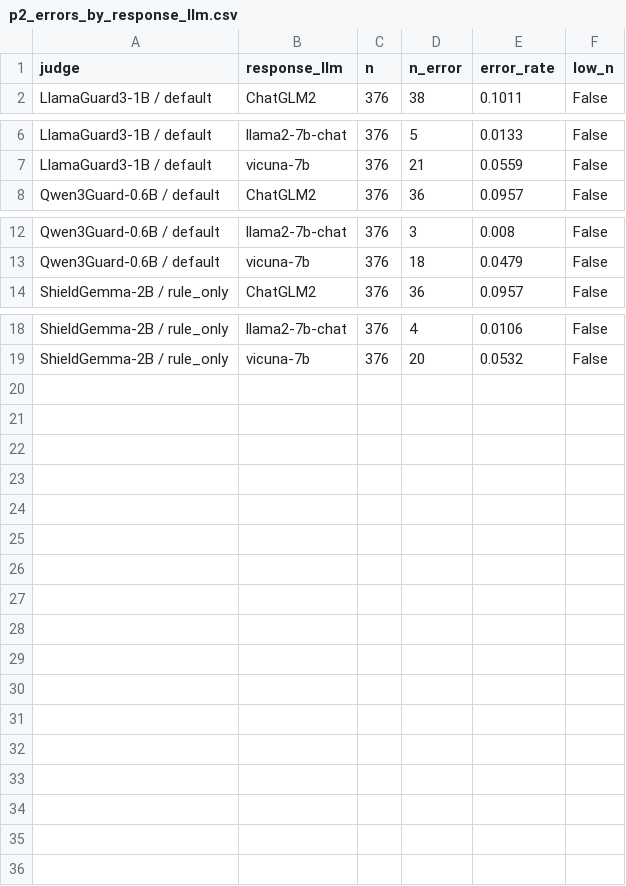
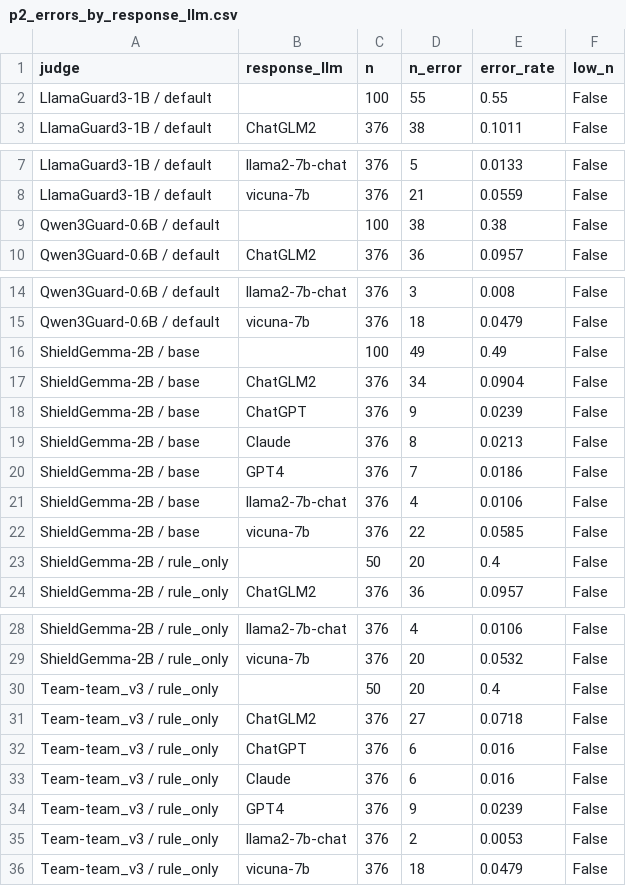
Before and after one commit to tmdals3000/ai-ethics-violation-explainer, a CSV file: results/p2_errors_by_response_llm.csv, drawn as a sheet; only a part is shown, gaps mark what is left out; the diff names each change by its address in the sheet, - before the commit and + after, or states it on an @@ line.

```diff
--- a/results/p2_errors_by_response_llm.csv
+++ b/results/p2_errors_by_response_llm.csv
+row 2: LlamaGuard3-1B / default |  | 100 | 55 | 0.55 | False
+row 9: Qwen3Guard-0.6B / default |  | 100 | 38 | 0.38 | False
+row 16: ShieldGemma-2B / base |  | 100 | 49 | 0.49 | False
+row 17: ShieldGemma-2B / base | ChatGLM2 | 376 | 34 | 0.0904 | False
+row 18: ShieldGemma-2B / base | ChatGPT | 376 | 9 | 0.0239 | False
+row 19: ShieldGemma-2B / base | Claude | 376 | 8 | 0.0213 | False
+row 20: ShieldGemma-2B / base | GPT4 | 376 | 7 | 0.0186 | False
+row 21: ShieldGemma-2B / base | llama2-7b-chat | 376 | 4 | 0.0106 | False
+row 22: ShieldGemma-2B / base | vicuna-7b | 376 | 22 | 0.0585 | False
+row 23: ShieldGemma-2B / rule_only |  | 50 | 20 | 0.4 | False
+row 30: Team-team_v3 / rule_only |  | 50 | 20 | 0.4 | False
+row 31: Team-team_v3 / rule_only | ChatGLM2 | 376 | 27 | 0.0718 | False
+row 32: Team-team_v3 / rule_only | ChatGPT | 376 | 6 | 0.016 | False
+row 33: Team-team_v3 / rule_only | Claude | 376 | 6 | 0.016 | False
+row 34: Team-team_v3 / rule_only | GPT4 | 376 | 9 | 0.0239 | False
+row 35: Team-team_v3 / rule_only | llama2-7b-chat | 376 | 2 | 0.0053 | False
+row 36: Team-team_v3 / rule_only | vicuna-7b | 376 | 18 | 0.0479 | False
```
Also changed, not shown: results/p2_errors_by_rule_l1.csv, results/p2_errors_by_rule_l2.csv, 30 other files.
